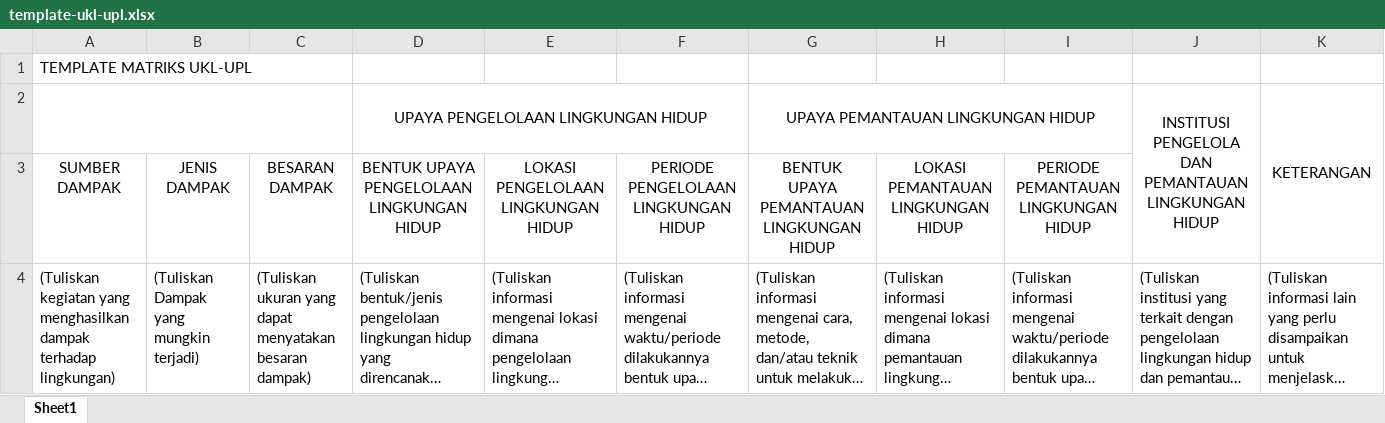
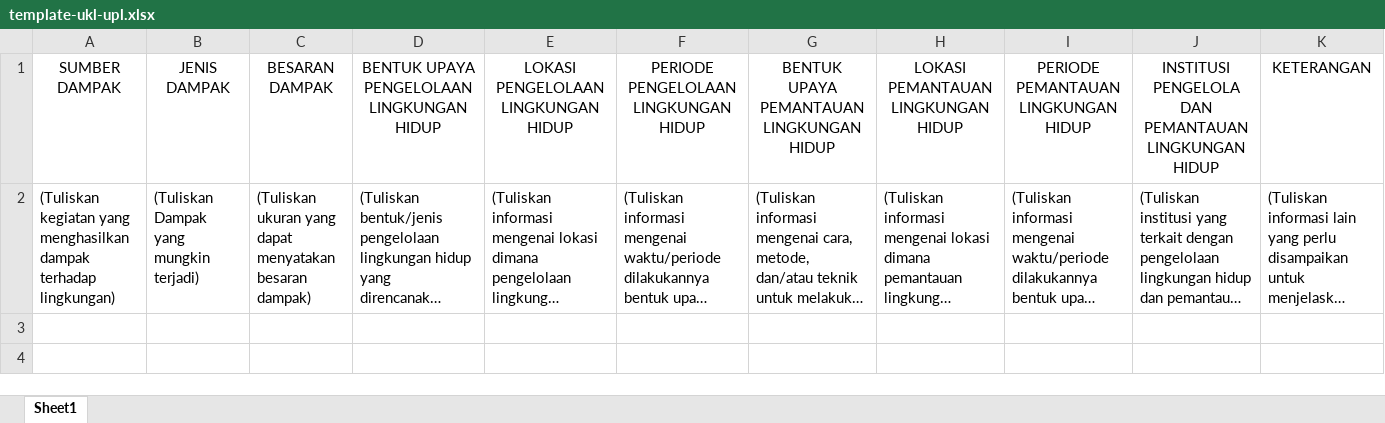
Before and after one commit to naufalfad/limbah-fe, an Excel workbook: public/templates/template-ukl-upl.xlsx, sheet Sheet1, drawn as a sheet; long unchanged cells end in …; values as stored, in another font and other column widths than the file's, no borders; removed rows and columns are numbered as before the commit, all else as after; the diff names each change by its address in the sheet, - before the commit and + after, or states it on an @@ line.

```diff
--- a/public/templates/template-ukl-upl.xlsx (sheet Sheet1)
+++ b/public/templates/template-ukl-upl.xlsx (sheet Sheet1)
-row 1: TEMPLATE MATRIKS UKL-UPL
-row 2:  |  |  | UPAYA PENGELOLAAN LINGKUNGAN HIDUP |  |  | UPAYA PEMANTAUAN LINGKUNGAN HIDUP |  |  | INSTITUSI PENGELOLA DAN PEMANTAUAN LINGKUNGAN HIDUP | KETERANGAN
-J1: (empty)
+J1: INSTITUSI PENGELOLA DAN PEMANTAUAN LINGKUNGAN HIDUP
-K1: (empty)
+K1: KETERANGAN
```
Also changed, not shown: 22 other files.
